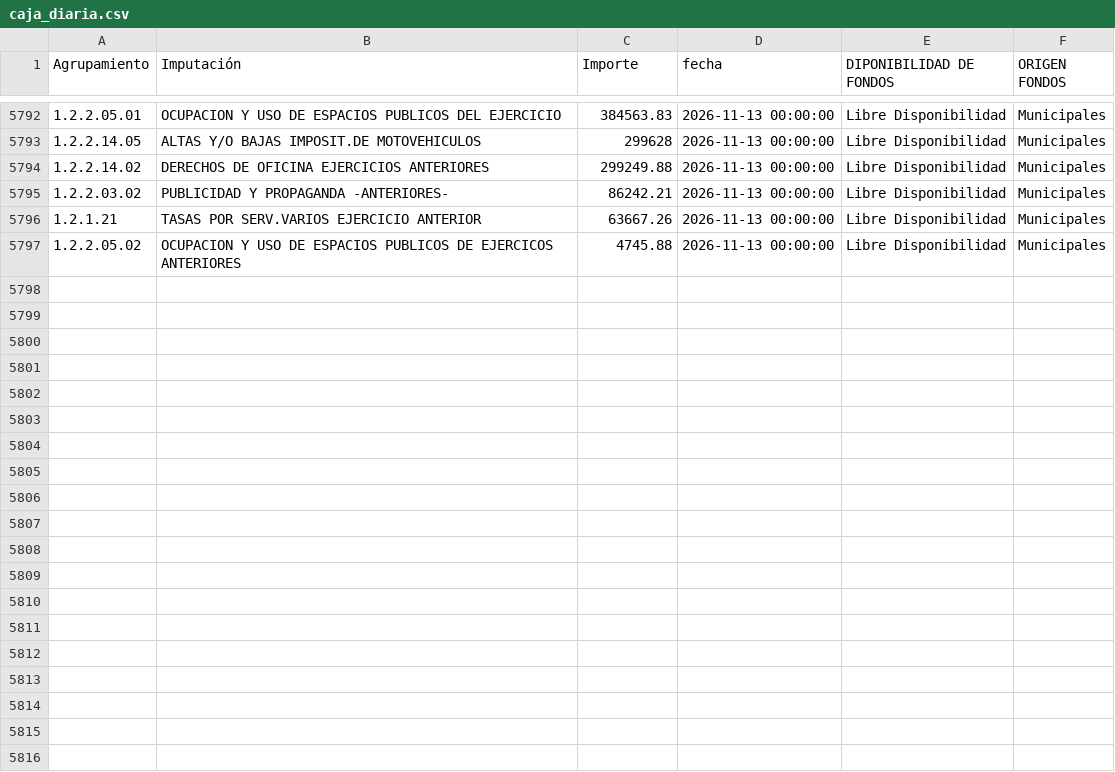
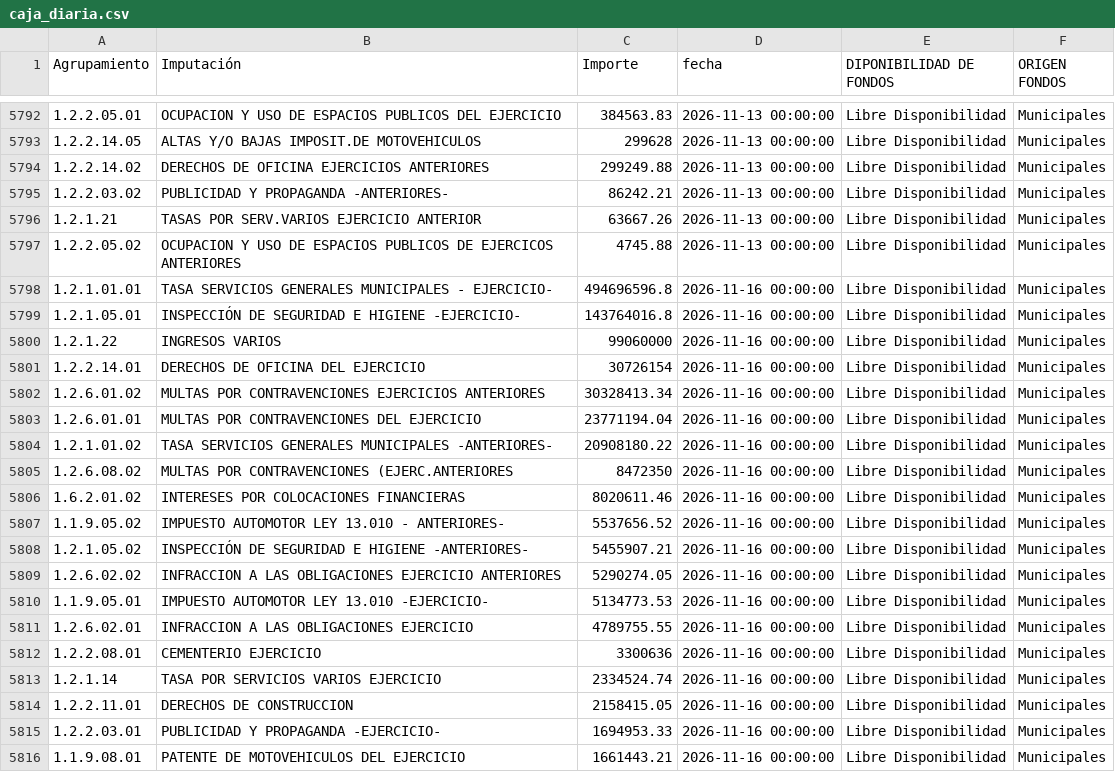
Before and after one commit to gobiernocomunidadia/tablerocomunidad2026, a CSV file: caja_diaria.csv, drawn as a sheet; only a part is shown, gaps mark what is left out; the diff covers the shown part only.

Commit message:
Actualización total de caja_diaria.csv - 17/11/2026 11:27:38

```diff
--- a/caja_diaria.csv
+++ b/caja_diaria.csv
@@ -5797 +5797,20 @@ Agrupamiento,Imputación,Importe,fecha,DIPONIBILIDAD DE FONDOS,ORIGEN FONDOS
 1.2.2.05.02,OCUPACION Y USO DE ESPACIOS PUBLICOS DE EJERCICOS ANTERIORES,4745.88,2026-11-13 00:00:00,Libre Disponibilidad,Municipales
+1.2.1.01.01,TASA SERVICIOS GENERALES MUNICIPALES - EJERCICIO-,494696596.8,2026-11-16 00:00:00,Libre Disponibilidad,Municipales
+1.2.1.05.01,INSPECCIÓN DE SEGURIDAD E HIGIENE -EJERCICIO-,143764016.8,2026-11-16 00:00:00,Libre Disponibilidad,Municipales
+1.2.1.22,INGRESOS VARIOS,99060000,2026-11-16 00:00:00,Libre Disponibilidad,Municipales
+1.2.2.14.01,DERECHOS DE OFICINA DEL EJERCICIO,30726154,2026-11-16 00:00:00,Libre Disponibilidad,Municipales
+1.2.6.01.02,MULTAS POR CONTRAVENCIONES EJERCICIOS ANTERIORES,30328413.34,2026-11-16 00:00:00,Libre Disponibilidad,Municipales
+1.2.6.01.01,MULTAS POR CONTRAVENCIONES DEL EJERCICIO,23771194.04,2026-11-16 00:00:00,Libre Disponibilidad,Municipales
+1.2.1.01.02,TASA SERVICIOS GENERALES MUNICIPALES -ANTERIORES-,20908180.22,2026-11-16 00:00:00,Libre Disponibilidad,Municipales
+1.2.6.08.02,MULTAS POR CONTRAVENCIONES (EJERC.ANTERIORES,8472350,2026-11-16 00:00:00,Libre Disponibilidad,Municipales
+1.6.2.01.02,INTERESES POR COLOCACIONES FINANCIERAS,8020611.46,2026-11-16 00:00:00,Libre Disponibilidad,Municipales
+1.1.9.05.02,IMPUESTO AUTOMOTOR LEY 13.010 - ANTERIORES-,5537656.52,2026-11-16 00:00:00,Libre Disponibilidad,Municipales
+1.2.1.05.02,INSPECCIÓN DE SEGURIDAD E HIGIENE -ANTERIORES-,5455907.21,2026-11-16 00:00:00,Libre Disponibilidad,Municipales
+1.2.6.02.02,INFRACCION A LAS OBLIGACIONES EJERCICIO ANTERIORES,5290274.05,2026-11-16 00:00:00,Libre Disponibilidad,Municipales
+1.1.9.05.01,IMPUESTO AUTOMOTOR LEY 13.010 -EJERCICIO-,5134773.53,2026-11-16 00:00:00,Libre Disponibilidad,Municipales
+1.2.6.02.01,INFRACCION A LAS OBLIGACIONES EJERCICIO,4789755.55,2026-11-16 00:00:00,Libre Disponibilidad,Municipales
+1.2.2.08.01,CEMENTERIO EJERCICIO,3300636,2026-11-16 00:00:00,Libre Disponibilidad,Municipales
+1.2.1.14,TASA POR SERVICIOS VARIOS EJERCICIO,2334524.74,2026-11-16 00:00:00,Libre Disponibilidad,Municipales
+1.2.2.11.01,DERECHOS DE CONSTRUCCION,2158415.05,2026-11-16 00:00:00,Libre Disponibilidad,Municipales
+1.2.2.03.01,PUBLICIDAD Y PROPAGANDA -EJERCICIO-,1694953.33,2026-11-16 00:00:00,Libre Disponibilidad,Municipales
+1.1.9.08.01,PATENTE DE MOTOVEHICULOS DEL EJERCICIO,1661443.21,2026-11-16 00:00:00,Libre Disponibilidad,Municipales
```
Also changed, not shown: 11 added rows elsewhere in this file.
